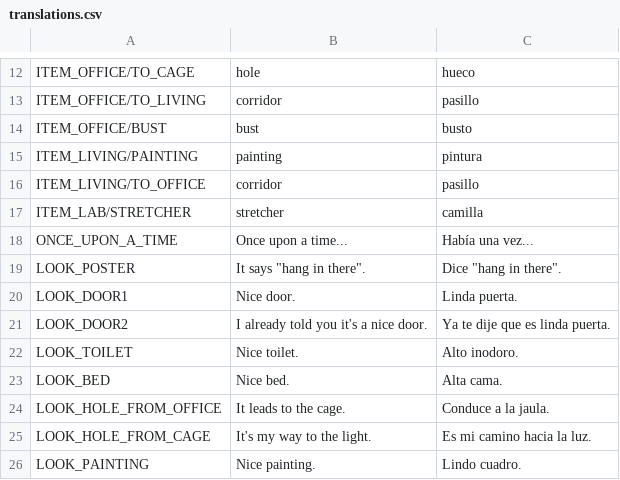
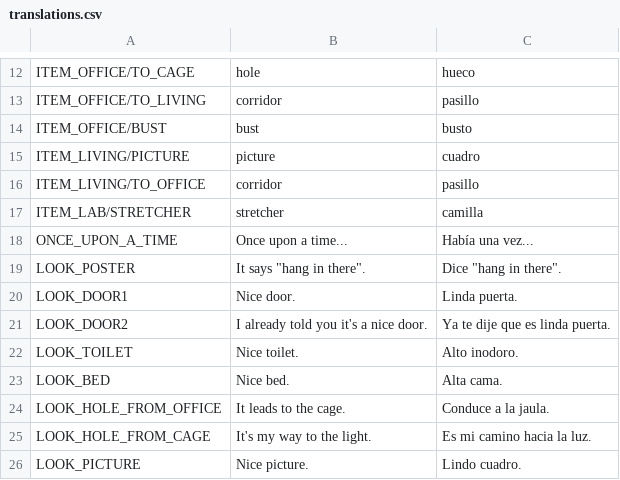
Before and after one commit to jluini/celda, a CSV file: device/games/celda_escape/translations.csv, drawn as a sheet; only a part is shown, gaps mark what is left out.

Commit message:
Cambio 'pintura' -> 'cuadro'

```diff
--- a/device/games/celda_escape/translations.csv
+++ b/device/games/celda_escape/translations.csv
@@ -14,3 +14,3 @@ ITEM_OFFICE/TO_LIVING;corridor;pasillo
 ITEM_OFFICE/BUST;bust;busto
-ITEM_LIVING/PAINTING;painting;pintura
+ITEM_LIVING/PICTURE;picture;cuadro
 ITEM_LIVING/TO_OFFICE;corridor;pasillo
@@ -25,2 +25,2 @@ LOOK_HOLE_FROM_OFFICE;It leads to the cage.;Conduce a la jaula.
 LOOK_HOLE_FROM_CAGE;It's my way to the light.;Es mi camino hacia la luz.
-LOOK_PAINTING;Nice painting.;Lindo cuadro.
+LOOK_PICTURE;Nice picture.;Lindo cuadro.
```
Also changed, not shown: 2 other files.
